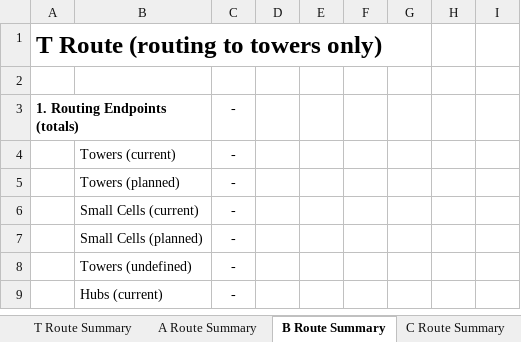
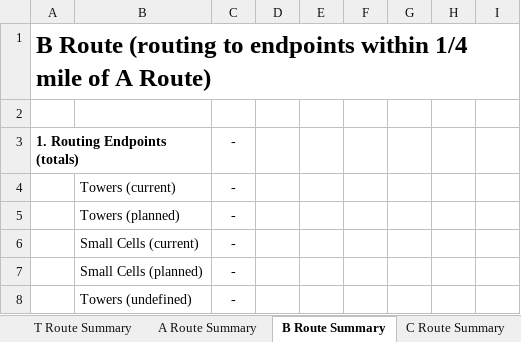
Before and after one commit to arxpoetica/totally-temp-aro, an Excel workbook: app/public/csv/TABC Summary Formatted.xlsx, sheet B Route Summary, drawn as a sheet; only a part is shown; the shorter side is filled out with more unchanged rows; values as stored, in another font and other column widths than the file's, no borders; the diff names each change by its address in the sheet, - before the commit and + after, or states it on an @@ line.

```diff
--- a/app/public/csv/TABC Summary Formatted.xlsx (sheet B Route Summary)
+++ b/app/public/csv/TABC Summary Formatted.xlsx (sheet B Route Summary)
-A1: T Route (routing to towers only)
+A1: B Route (routing to endpoints within 1/4 mile of A Route)
```
Also changed, not shown: sheet A Route Summary, sheet C Route Summary.
